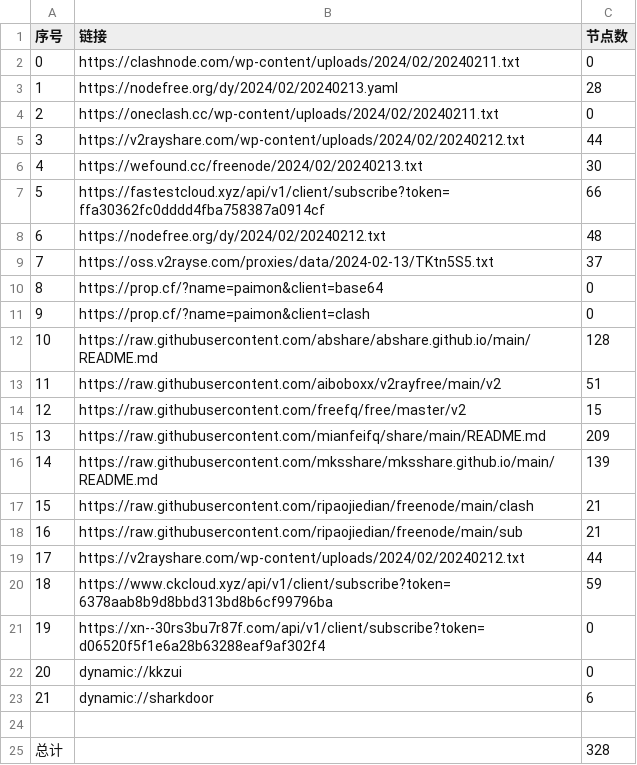
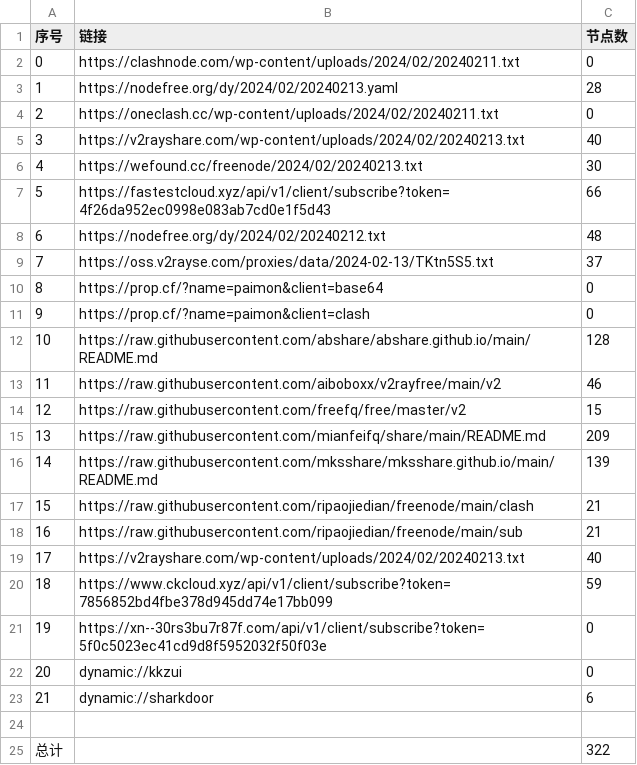
Before and after one commit to PrimarySchoolChief/NoMoreWalls, a CSV file: list_result.csv, drawn as a sheet.

```diff
--- a/list_result.csv
+++ b/list_result.csv
@@ -4,5 +4,5 @@
 2,https://oneclash.cc/wp-content/uploads/2024/02/20240211.txt,0
-3,https://v2rayshare.com/wp-content/uploads/2024/02/20240212.txt,44
+3,https://v2rayshare.com/wp-content/uploads/2024/02/20240213.txt,40
 4,https://wefound.cc/freenode/2024/02/20240213.txt,30
-5,https://fastestcloud.xyz/api/v1/client/subscribe?token=ffa30362fc0dddd4fba758387a0914cf,66
+5,https://fastestcloud.xyz/api/v1/client/subscribe?token=4f26da952ec0998e083ab7cd0e1f5d43,66
 6,https://nodefree.org/dy/2024/02/20240212.txt,48
@@ -12,3 +12,3 @@
 10,https://raw.githubusercontent.com/abshare/abshare.github.io/main/README.md,128
-11,https://raw.githubusercontent.com/aiboboxx/v2rayfree/main/v2,51
+11,https://raw.githubusercontent.com/aiboboxx/v2rayfree/main/v2,46
 12,https://raw.githubusercontent.com/freefq/free/master/v2,15
@@ -18,5 +18,5 @@
 16,https://raw.githubusercontent.com/ripaojiedian/freenode/main/sub,21
-17,https://v2rayshare.com/wp-content/uploads/2024/02/20240212.txt,44
-18,https://www.ckcloud.xyz/api/v1/client/subscribe?token=6378aab8b9d8bbd313bd8b6cf99796ba,59
-19,https://xn--30rs3bu7r87f.com/api/v1/client/subscribe?token=d06520f5f1e6a28b63288eaf9af302f4,0
+17,https://v2rayshare.com/wp-content/uploads/2024/02/20240213.txt,40
+18,https://www.ckcloud.xyz/api/v1/client/subscribe?token=7856852bd4fbe378d945dd74e17bb099,59
+19,https://xn--30rs3bu7r87f.com/api/v1/client/subscribe?token=5f0c5023ec41cd9d8f5952032f50f03e,0
 20,dynamic://kkzui,0
@@ -24,2 +24,2 @@
 
-总计,,328
+总计,,322
```
Also changed, not shown: 11 other files.
